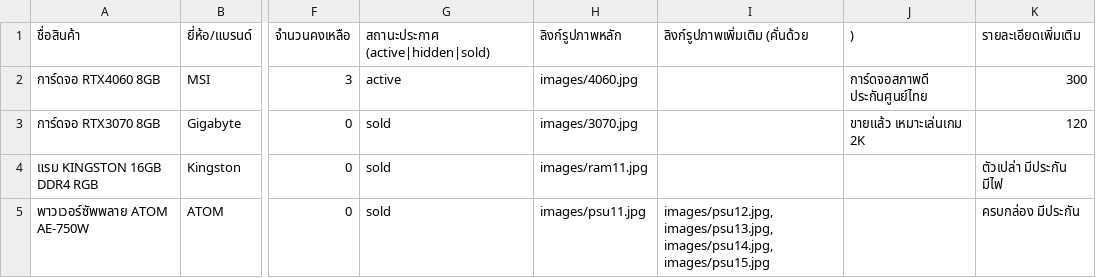
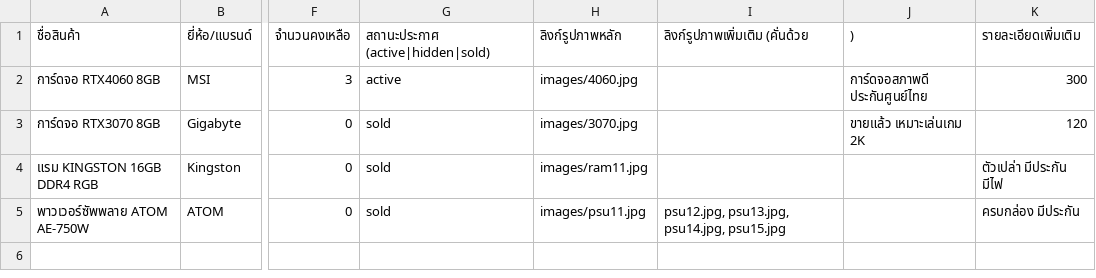
Before and after one commit to justcom1516/JUSTCOM2, a CSV file: justcom_inventory.csv, drawn as a sheet; only a part is shown, gaps mark what is left out; the diff names each change by its address in the sheet, - before the commit and + after, or states it on an @@ line.

Commit message:
Update justcom_inventory.csv

```diff
--- a/justcom_inventory.csv
+++ b/justcom_inventory.csv
-I5: images/psu12.jpg, images/psu13.jpg, images/psu14.jpg, images/psu15.jpg
+I5: psu12.jpg, psu13.jpg, psu14.jpg, psu15.jpg
```
